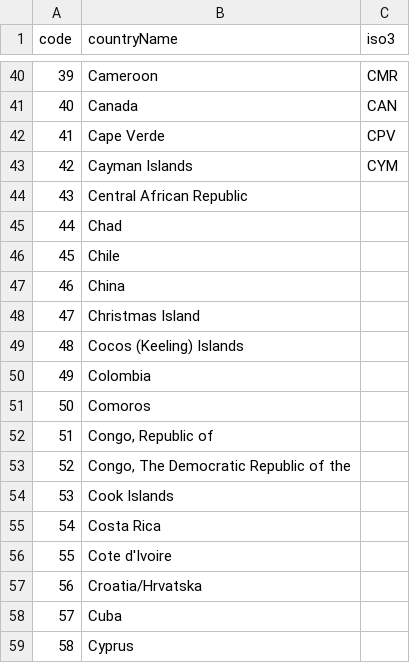
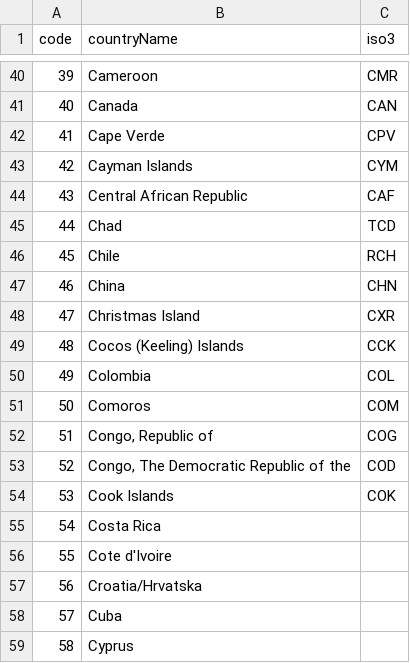
Before and after one commit to DataCourse/backgroundwords, a CSV file: countries.csv, drawn as a sheet; only a part is shown, gaps mark what is left out.

Commit message:
More countries

```diff
--- a/countries.csv
+++ b/countries.csv
@@ -43,13 +43,13 @@ code,countryName,iso3
 42,"Cayman Islands",CYM
-43,"Central African Republic"
-44,"Chad"
-45,"Chile"
-46,"China"
-47,"Christmas Island"
-48,"Cocos (Keeling) Islands"
-49,"Colombia"
-50,"Comoros"
-51,"Congo, Republic of"
-52,"Congo, The Democratic Republic of the"
-53,"Cook Islands"
+43,"Central African Republic",CAF
+44,"Chad",TCD
+45,"Chile",RCH
+46,"China",CHN
+47,"Christmas Island",CXR
+48,"Cocos (Keeling) Islands",CCK
+49,"Colombia",COL
+50,"Comoros",COM
+51,"Congo, Republic of",COG
+52,"Congo, The Democratic Republic of the",COD
+53,"Cook Islands",COK
 54,"Costa Rica"
```
